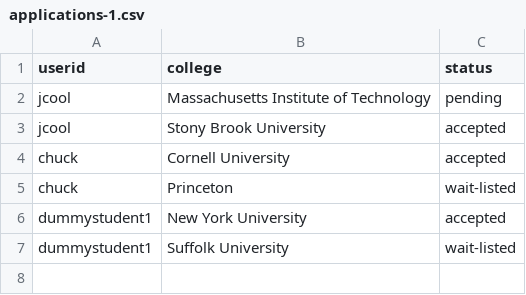
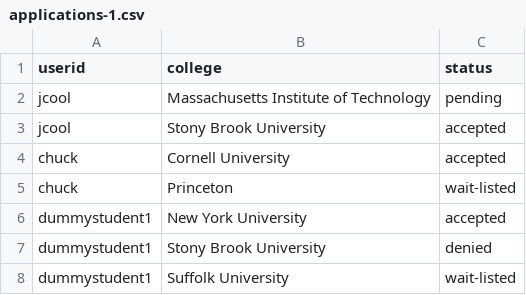
Before and after one commit to lyzhng/c4me, a CSV file: datasets/applications-1.csv, drawn as a sheet.

Commit message:
Changed student update and added more information to datasets

```diff
--- a/datasets/applications-1.csv
+++ b/datasets/applications-1.csv
@@ -6,2 +6,3 @@ chuck,Princeton,wait-listed
 dummystudent1,New York University,accepted
+dummystudent1,Stony Brook University,denied
 dummystudent1,Suffolk University,wait-listed
```
Also changed, not shown: datasets/students-1.csv, 3 other files.
